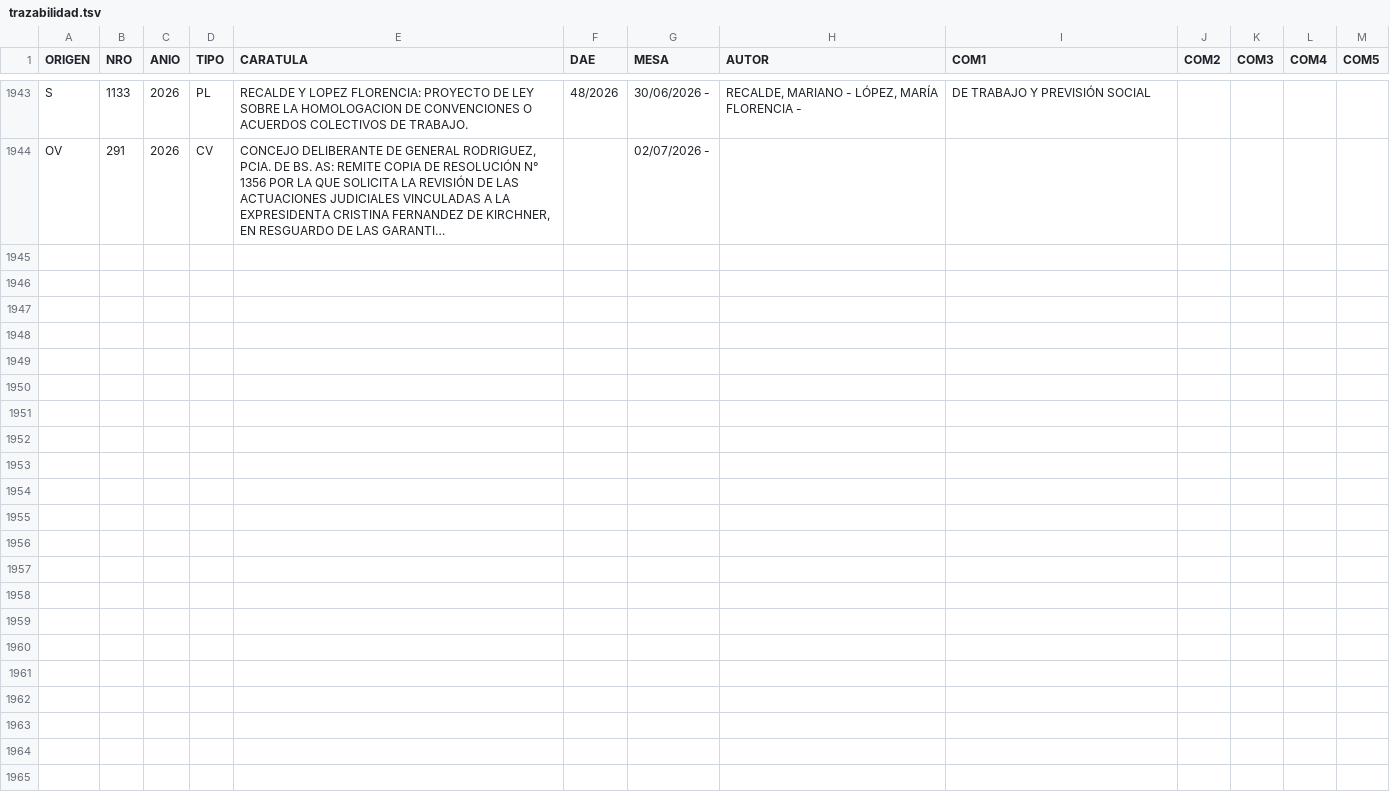
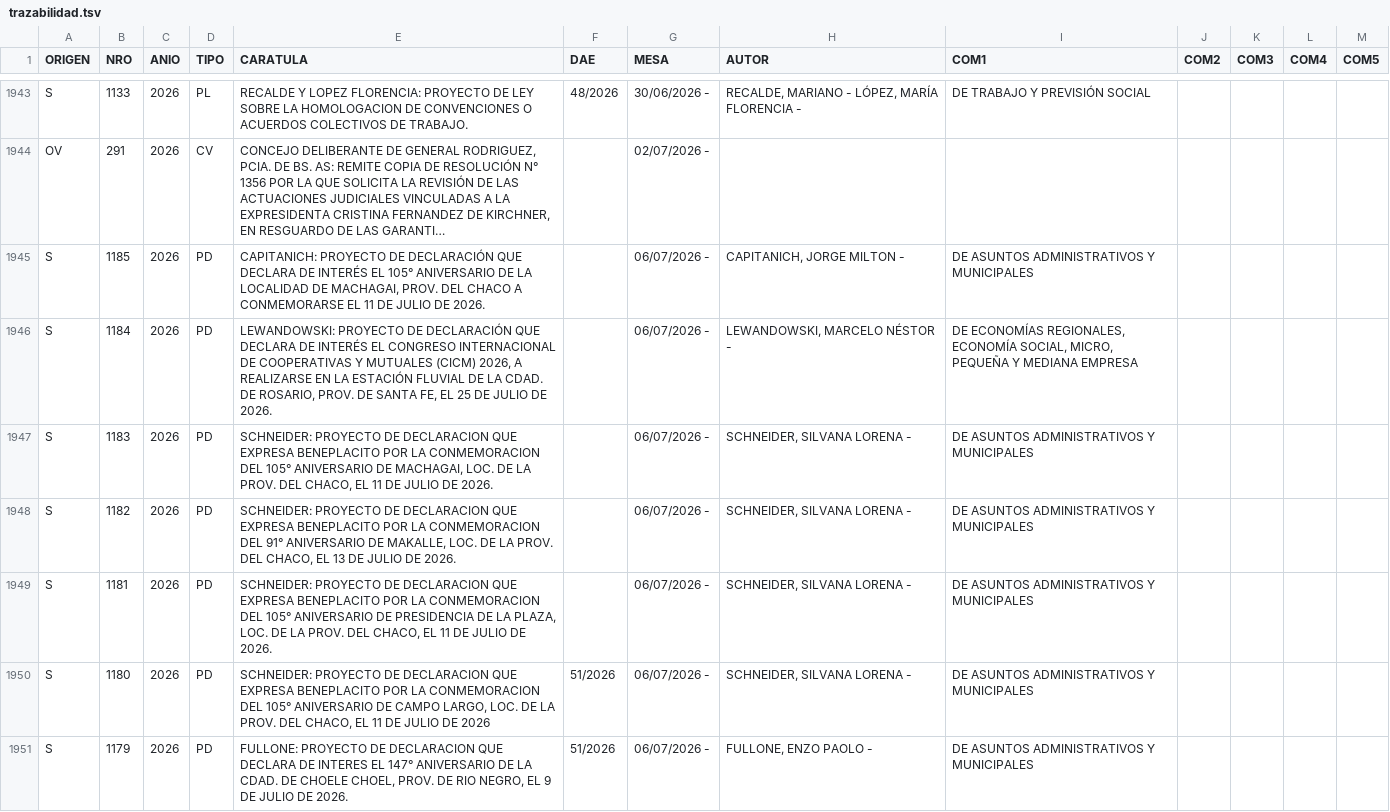
Before and after one commit to bonifaciomariano/Proyectos-ingresados, a TSV file: trazabilidad.tsv, drawn as a sheet; only a part is shown, gaps mark what is left out; long unchanged cells end in …; the diff covers the shown part only; the diff names each change by its address in the sheet, - before the commit and + after, or states it on an @@ line.

```diff
--- a/trazabilidad.tsv
+++ b/trazabilidad.tsv
+row 1945: S | 1185 | 2026 | PD | CAPITANICH: PROYECTO DE DECLARACIÓN QUE DECLARA DE INTERÉS EL 105° ANIVERSARIO DE LA LOCALIDAD DE MACHAGAI, PROV. DEL CHACO A CONMEMORARSE EL 11 DE JULIO DE 2026. |  | 06/07/2026 - | CAPITANICH, JORGE MILTON - | DE ASUNTOS ADMINISTRATIVOS Y MUNICIPALES
+row 1946: S | 1184 | 2026 | PD | LEWANDOWSKI: PROYECTO DE DECLARACIÓN QUE DECLARA DE INTERÉS EL CONGRESO INTERNACIONAL DE COOPERATIVAS Y MUTUALES (CICM) 2026, A REALIZARSE EN LA ESTACIÓN FLUVIAL DE LA CDAD. DE ROSARIO, PROV. DE SANTA FE, EL 25 DE JULIO DE 2026. |  | 06/07/2026 - | LEWANDOWSKI, MARCELO NÉSTOR - | DE ECONOMÍAS REGIONALES, ECONOMÍA SOCIAL, MICRO, PEQUEÑA Y MEDIANA EMPRESA
+row 1947: S | 1183 | 2026 | PD | SCHNEIDER: PROYECTO DE DECLARACION QUE EXPRESA BENEPLACITO POR LA CONMEMORACION DEL 105° ANIVERSARIO DE MACHAGAI, LOC. DE LA PROV. DEL CHACO, EL 11 DE JULIO DE 2026. |  | 06/07/2026 - | SCHNEIDER, SILVANA LORENA - | DE ASUNTOS ADMINISTRATIVOS Y MUNICIPALES
+row 1948: S | 1182 | 2026 | PD | SCHNEIDER: PROYECTO DE DECLARACION QUE EXPRESA BENEPLACITO POR LA CONMEMORACION DEL 91° ANIVERSARIO DE MAKALLE, LOC. DE LA PROV. DEL CHACO, EL 13 DE JULIO DE 2026. |  | 06/07/2026 - | SCHNEIDER, SILVANA LORENA - | DE ASUNTOS ADMINISTRATIVOS Y MUNICIPALES
+row 1949: S | 1181 | 2026 | PD | SCHNEIDER: PROYECTO DE DECLARACION QUE EXPRESA BENEPLACITO POR LA CONMEMORACION DEL 105° ANIVERSARIO DE PRESIDENCIA DE LA PLAZA, LOC. DE LA PROV. DEL CHACO, EL 11 DE JULIO DE 2026. |  | 06/07/2026 - | SCHNEIDER, SILVANA LORENA - | DE ASUNTOS ADMINISTRATIVOS Y MUNICIPALES
+row 1950: S | 1180 | 2026 | PD | SCHNEIDER: PROYECTO DE DECLARACION QUE EXPRESA BENEPLACITO POR LA CONMEMORACION DEL 105° ANIVERSARIO DE CAMPO LARGO, LOC. DE LA PROV. DEL CHACO, EL 11 DE JULIO DE 2026 | 51/2026 | 06/07/2026 - | SCHNEIDER, SILVANA LORENA - | DE ASUNTOS ADMINISTRATIVOS Y MUNICIPALES
+row 1951: S | 1179 | 2026 | PD | FULLONE: PROYECTO DE DECLARACION QUE DECLARA DE INTERES EL 147° ANIVERSARIO DE LA CDAD. DE CHOELE CHOEL, PROV. DE RIO NEGRO, EL 9 DE JULIO DE 2026. | 51/2026 | 06/07/2026 - | FULLONE, ENZO PAOLO - | DE ASUNTOS ADMINISTRATIVOS Y MUNICIPALES
```
Also changed, not shown: 6 added rows elsewhere in this file, 3 other files.
